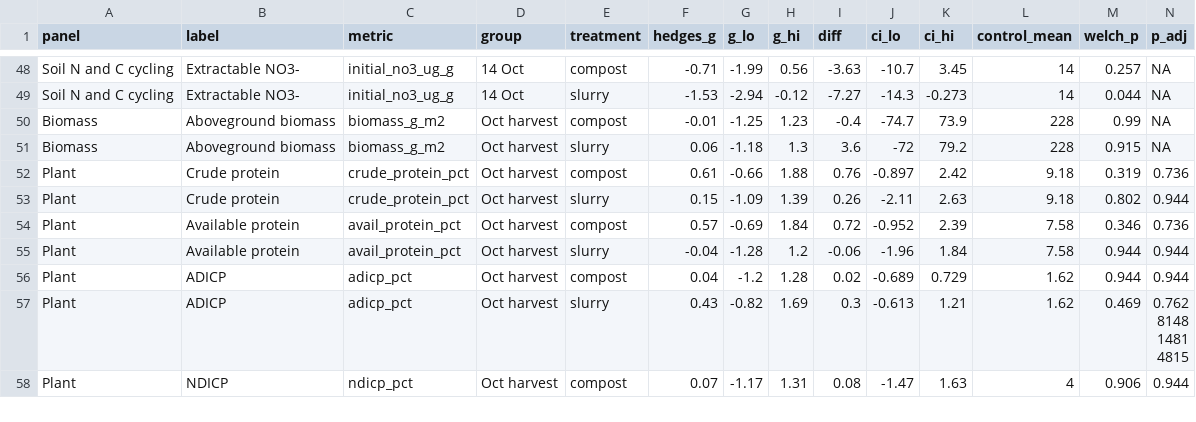
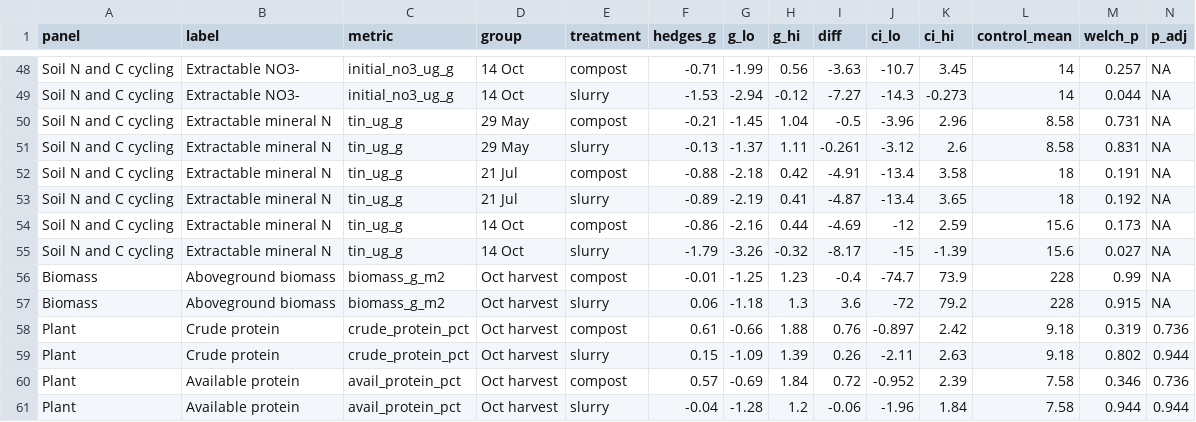
Before and after one commit to elizabethforbes/Churchtown-Dairy-Flux-experiment, a CSV file: output/tables/effect_synthesis.csv, drawn as a sheet; only a part is shown, gaps mark what is left out; the shorter side is filled out with more unchanged rows; rows hold the shown columns only; the diff names each change by its address in the sheet, - before the commit and + after, or states it on an @@ line.

```diff
--- a/output/tables/effect_synthesis.csv
+++ b/output/tables/effect_synthesis.csv
+row 50: Soil N and C cycling | Extractable mineral N | tin_ug_g | 29 May | compost | -0.21 | -1.45 | 1.04 | -0.5 | -3.96 | 2.96 | 8.58 | 0.731 | NA
+row 51: Soil N and C cycling | Extractable mineral N | tin_ug_g | 29 May | slurry | -0.13 | -1.37 | 1.11 | -0.261 | -3.12 | 2.6 | 8.58 | 0.831 | NA
+row 52: Soil N and C cycling | Extractable mineral N | tin_ug_g | 21 Jul | compost | -0.88 | -2.18 | 0.42 | -4.91 | -13.4 | 3.58 | 18 | 0.191 | NA
+row 53: Soil N and C cycling | Extractable mineral N | tin_ug_g | 21 Jul | slurry | -0.89 | -2.19 | 0.41 | -4.87 | -13.4 | 3.65 | 18 | 0.192 | NA
+row 54: Soil N and C cycling | Extractable mineral N | tin_ug_g | 14 Oct | compost | -0.86 | -2.16 | 0.44 | -4.69 | -12 | 2.59 | 15.6 | 0.173 | NA
+row 55: Soil N and C cycling | Extractable mineral N | tin_ug_g | 14 Oct | slurry | -1.79 | -3.26 | -0.32 | -8.17 | -15 | -1.39 | 15.6 | 0.027 | NA
```
Also changed, not shown: output/tables/rm_soil_anova.csv, output/tables/soil_metrics_by_plot.csv, 19 other files.
